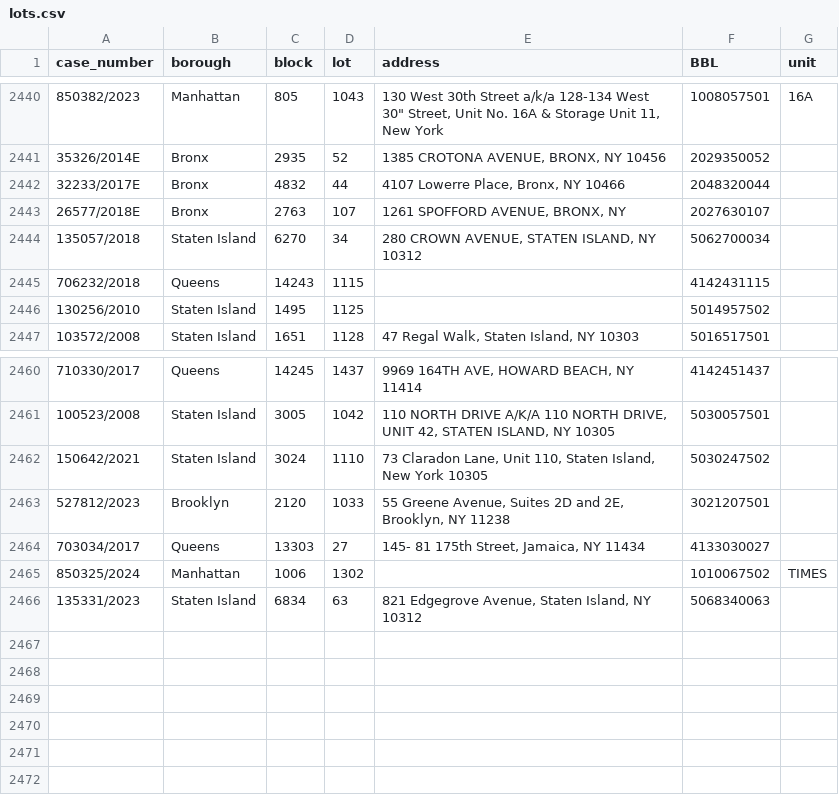
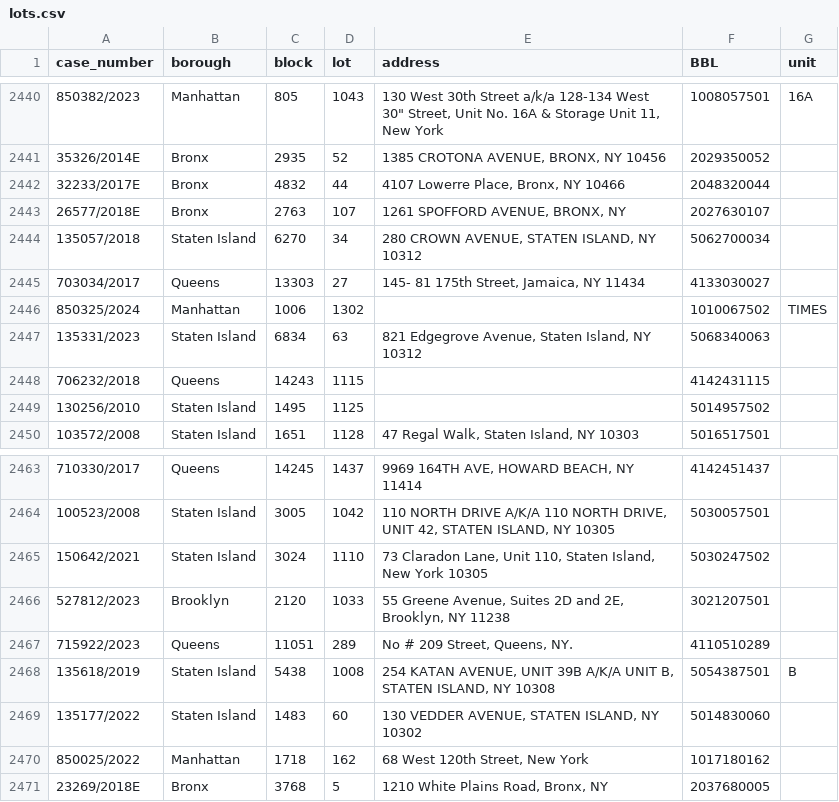
Before and after one commit to ivoytov/manhattan, a CSV file: foreclosures/lots.csv, drawn as a sheet; only a part is shown, gaps mark what is left out.

```diff
--- a/foreclosures/lots.csv
+++ b/foreclosures/lots.csv
@@ -2444,2 +2444,5 @@ case_number,borough,block,lot,address,BBL,unit
 135057/2018,Staten Island,6270,34,"280 CROWN AVENUE, STATEN ISLAND, NY 10312",5062700034,
+703034/2017,Queens,13303,27,"145- 81 175th Street, Jamaica, NY 11434",4133030027,
+850325/2024,Manhattan,1006,1302,,1010067502,TIMES
+135331/2023,Staten Island,6834,63,"821 Edgegrove Avenue, Staten Island, NY 10312",5068340063,
 706232/2018,Queens,14243,1115,,4142431115,
@@ -2463,4 +2466,6 @@ case_number,borough,block,lot,address,BBL,unit
 527812/2023,Brooklyn,2120,1033,"55 Greene Avenue, Suites 2D and 2E, Brooklyn, NY 11238",3021207501,
-703034/2017,Queens,13303,27,"145- 81 175th Street, Jamaica, NY 11434",4133030027,
-850325/2024,Manhattan,1006,1302,,1010067502,TIMES
-135331/2023,Staten Island,6834,63,"821 Edgegrove Avenue, Staten Island, NY 10312",5068340063,
+715922/2023,Queens,11051,289,"No # 209 Street, Queens, NY.",4110510289,
+135618/2019,Staten Island,5438,1008,"254 KATAN AVENUE, UNIT 39B A/K/A UNIT B, STATEN ISLAND, NY 10308",5054387501,B
+135177/2022,Staten Island,1483,60,"130 VEDDER AVENUE, STATEN ISLAND, NY 10302",5014830060,
+850025/2022,Manhattan,1718,162,"68 West 120th Street, New York",1017180162,
+23269/2018E,Bronx,3768,5,"1210 White Plains Road, Bronx, NY",2037680005,
```
Also changed, not shown: foreclosures/auction_sales.csv, foreclosures/pluto.csv.
